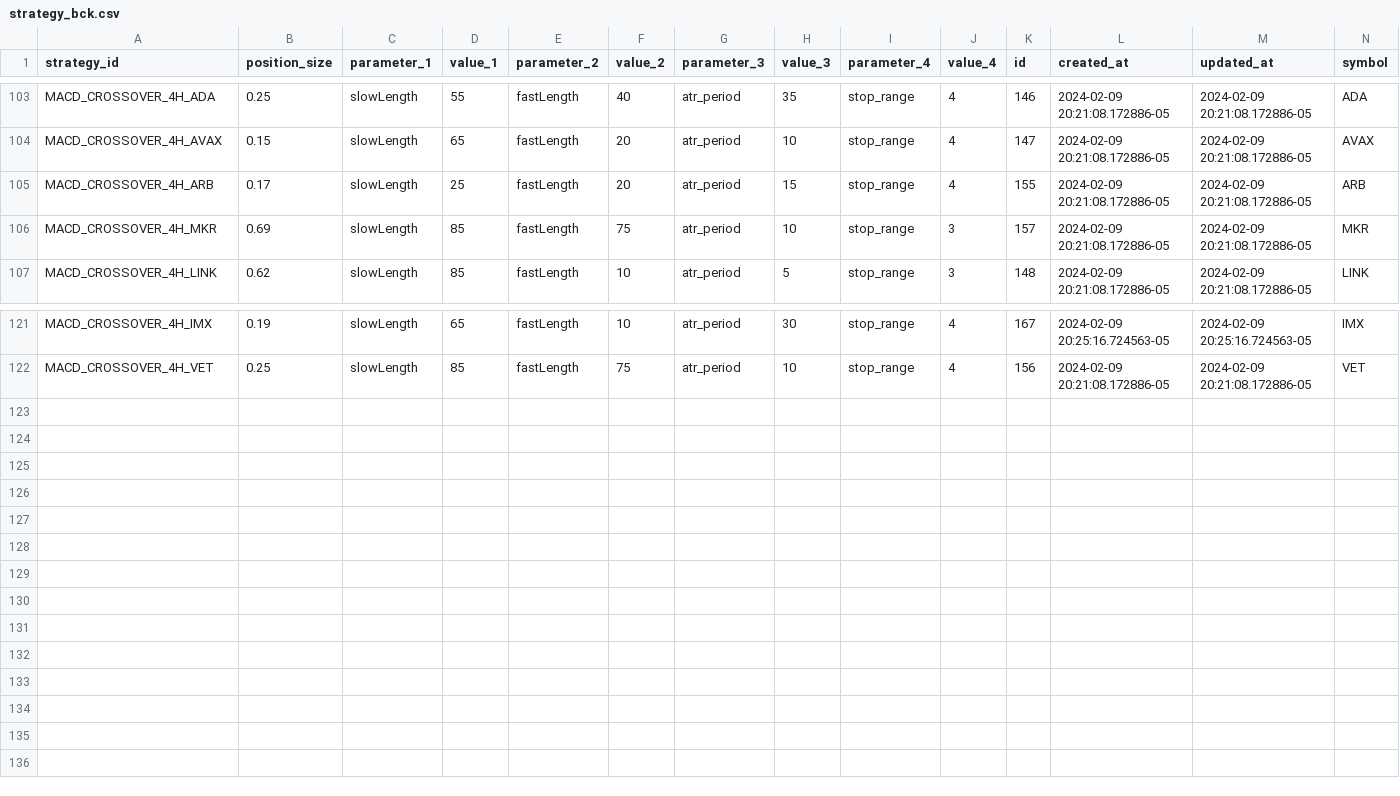
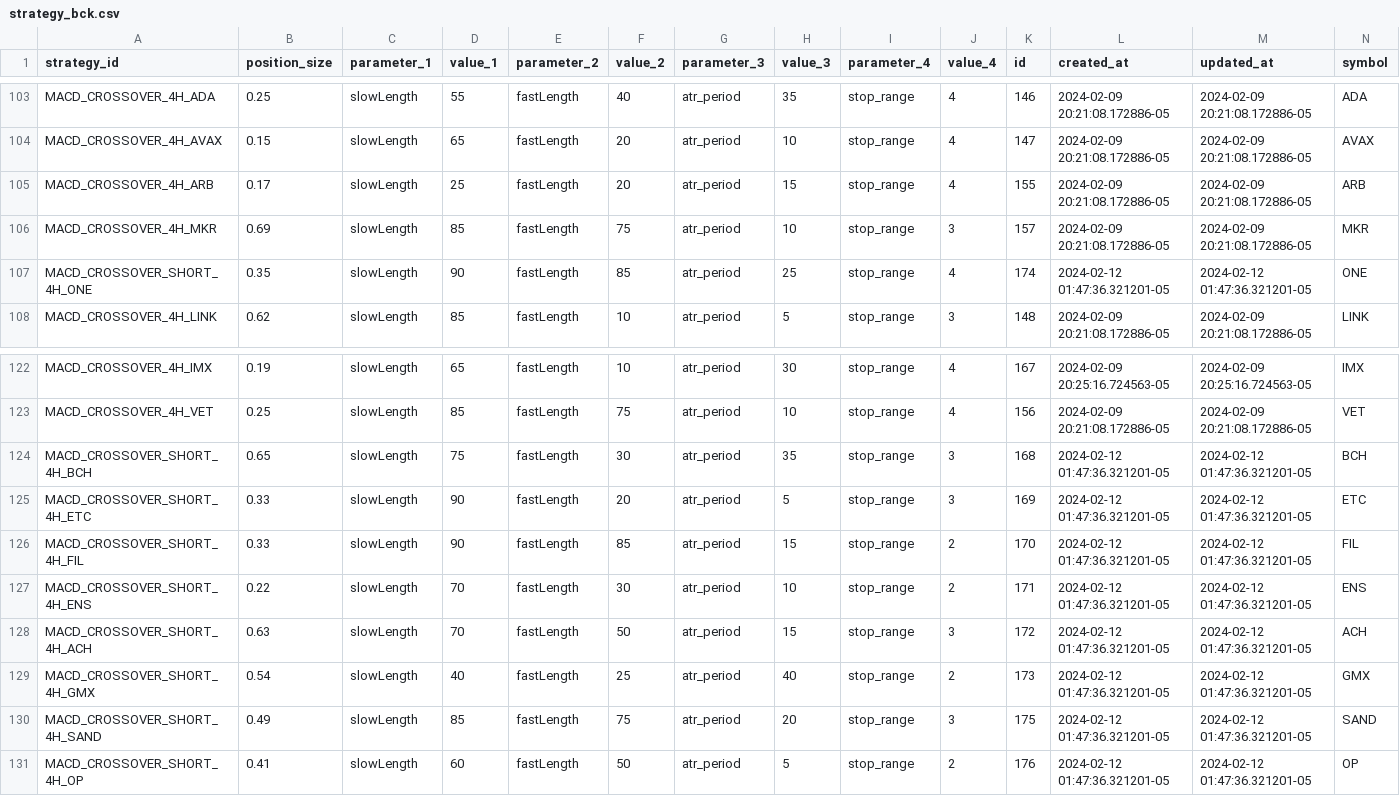
Before and after one commit to haufung80/tradingview-webhooks-bot, a CSV file: strategy_backup/strategy_bck.csv, drawn as a sheet; only a part is shown, gaps mark what is left out; rows hold the shown columns only; the diff names each change by its address in the sheet, - before the commit and + after, or states it on an @@ line.

Commit message:
add 9 MACD_CROSSOVER_SHORT_4H strat

```diff
--- a/strategy_backup/strategy_bck.csv
+++ b/strategy_backup/strategy_bck.csv
+row 107: MACD_CROSSOVER_SHORT_4H_ONE | 0.35 | slowLength | 90 | fastLength | 85 | atr_period | 25 | stop_range | 4 | 174 | 2024-02-12 01:47:36.321201-05 | 2024-02-12 01:47:36.321201-05 | ONE
+row 124: MACD_CROSSOVER_SHORT_4H_BCH | 0.65 | slowLength | 75 | fastLength | 30 | atr_period | 35 | stop_range | 3 | 168 | 2024-02-12 01:47:36.321201-05 | 2024-02-12 01:47:36.321201-05 | BCH
+row 125: MACD_CROSSOVER_SHORT_4H_ETC | 0.33 | slowLength | 90 | fastLength | 20 | atr_period | 5 | stop_range | 3 | 169 | 2024-02-12 01:47:36.321201-05 | 2024-02-12 01:47:36.321201-05 | ETC
+row 126: MACD_CROSSOVER_SHORT_4H_FIL | 0.33 | slowLength | 90 | fastLength | 85 | atr_period | 15 | stop_range | 2 | 170 | 2024-02-12 01:47:36.321201-05 | 2024-02-12 01:47:36.321201-05 | FIL
+row 127: MACD_CROSSOVER_SHORT_4H_ENS | 0.22 | slowLength | 70 | fastLength | 30 | atr_period | 10 | stop_range | 2 | 171 | 2024-02-12 01:47:36.321201-05 | 2024-02-12 01:47:36.321201-05 | ENS
+row 128: MACD_CROSSOVER_SHORT_4H_ACH | 0.63 | slowLength | 70 | fastLength | 50 | atr_period | 15 | stop_range | 3 | 172 | 2024-02-12 01:47:36.321201-05 | 2024-02-12 01:47:36.321201-05 | ACH
+row 129: MACD_CROSSOVER_SHORT_4H_GMX | 0.54 | slowLength | 40 | fastLength | 25 | atr_period | 40 | stop_range | 2 | 173 | 2024-02-12 01:47:36.321201-05 | 2024-02-12 01:47:36.321201-05 | GMX
+row 130: MACD_CROSSOVER_SHORT_4H_SAND | 0.49 | slowLength | 85 | fastLength | 75 | atr_period | 20 | stop_range | 3 | 175 | 2024-02-12 01:47:36.321201-05 | 2024-02-12 01:47:36.321201-05 | SAND
+row 131: MACD_CROSSOVER_SHORT_4H_OP | 0.41 | slowLength | 60 | fastLength | 50 | atr_period | 5 | stop_range | 2 | 176 | 2024-02-12 01:47:36.321201-05 | 2024-02-12 01:47:36.321201-05 | OP
```
Also changed, not shown: 3 other files.
